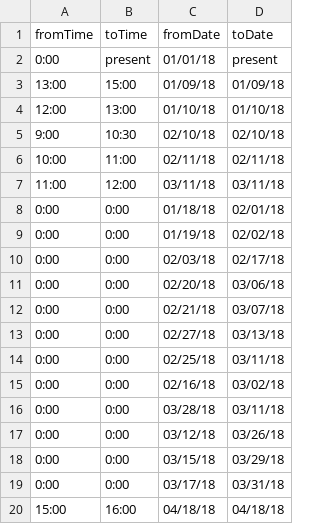
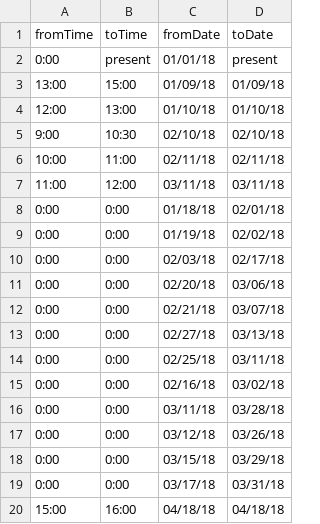
Before and after one commit to monaz32/library-backend, a CSV file: Data/TimePeriodData.csv, drawn as a sheet.

Commit message:
fixed data in TimePeriod and changed pathways in SQL Insert and Creations

```diff
--- a/Data/TimePeriodData.csv
+++ b/Data/TimePeriodData.csv
@@ -15,3 +15,3 @@ fromTime,toTime,fromDate,toDate
 0:00,0:00,02/16/18,03/02/18
-0:00,0:00,03/28/18,03/11/18
+0:00,0:00,03/11/18,03/28/18
 0:00,0:00,03/12/18,03/26/18
```
Also changed, not shown: 1 other file.
